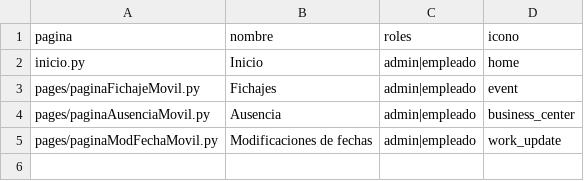
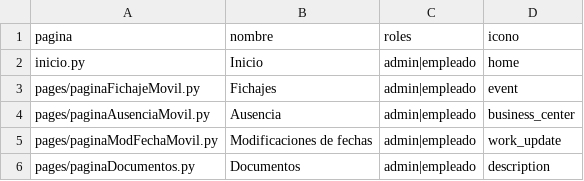
Before and after one commit to luciagarciapenades-ctrl/fichajes-logefrut-frontend, a CSV file: rol_paginas.csv, drawn as a sheet.

Commit message:
Update rol_paginas.csv

```diff
--- a/rol_paginas.csv
+++ b/rol_paginas.csv
@@ -5 +5,2 @@ pages/paginaAusenciaMovil.py,Ausencia,admin|empleado,business_center
 pages/paginaModFechaMovil.py,Modificaciones de fechas,admin|empleado,work_update
+pages/paginaDocumentos.py,Documentos,admin|empleado,description
```
